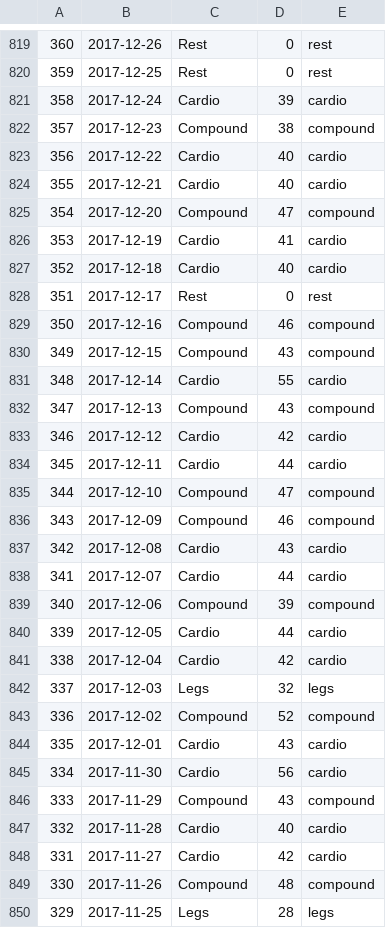
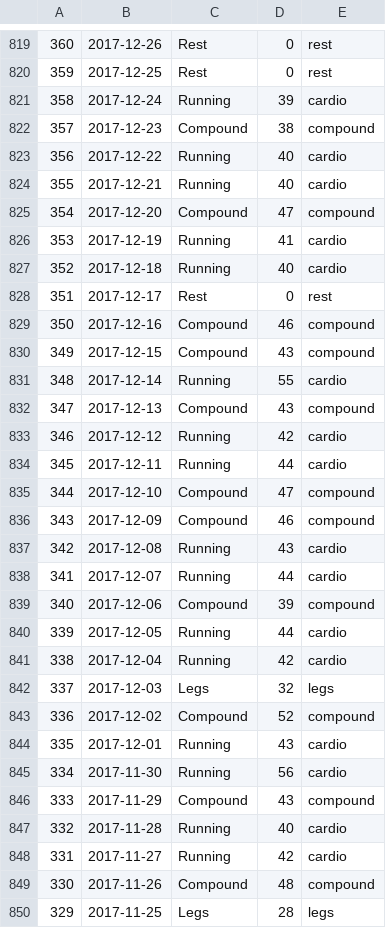
Before and after one commit to maosa/fitpy, a CSV file: data.csv, drawn as a sheet; only a part is shown, gaps mark what is left out; the diff covers the shown part only; the diff names each change by its address in the sheet, - before the commit and + after, or states it on an @@ line.

```diff
--- a/data.csv
+++ b/data.csv
-C821: Cardio
+C821: Running
-C823:C824: Cardio
+C823:C824: Running
-C826:C827: Cardio
+C826:C827: Running
-C831: Cardio
+C831: Running
-C833:C834: Cardio
+C833:C834: Running
-C837:C838: Cardio
+C837:C838: Running
-C840:C841: Cardio
+C840:C841: Running
-C844:C845: Cardio
+C844:C845: Running
-C847:C848: Cardio
+C847:C848: Running
```
Also changed, not shown: 1 added row, 1 removed row and 111 edited cells elsewhere in this file, 5 other files.
